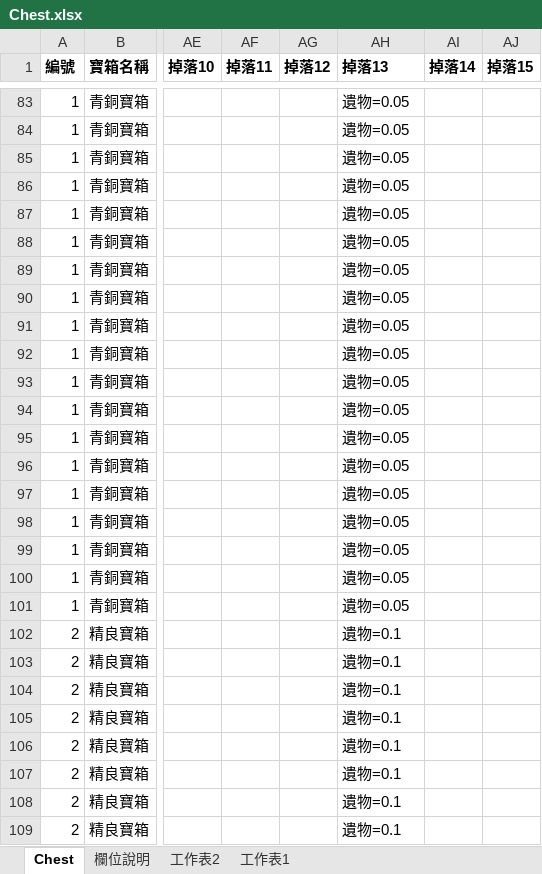
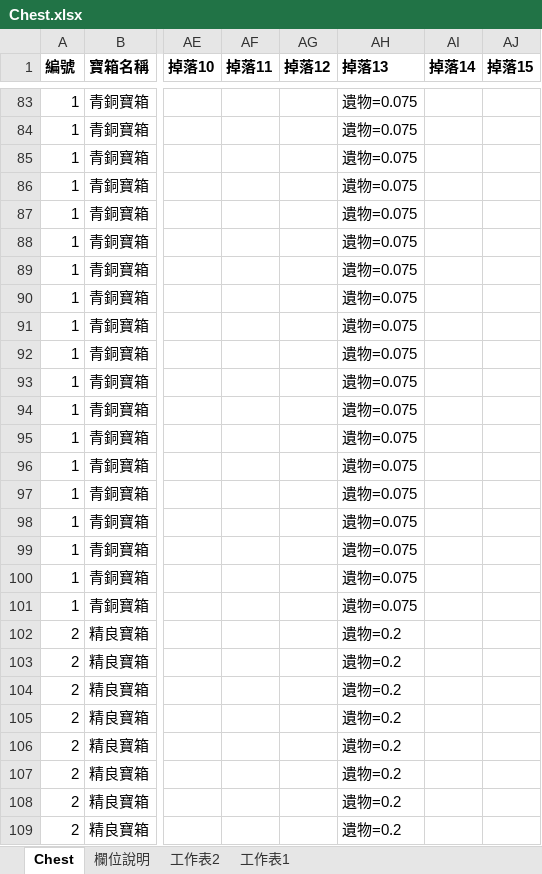
Before and after one commit to myKOF/Idle-RPG, an Excel workbook: config/Excel/Chest.xlsx, sheet Chest, drawn as a sheet; only a part is shown, gaps mark what is left out; values as stored, in another font and other column widths than the file's, no borders; the diff covers the shown part only; the diff names each change by its address in the sheet, - before the commit and + after, or states it on an @@ line.

```diff
--- a/config/Excel/Chest.xlsx (sheet Chest)
+++ b/config/Excel/Chest.xlsx (sheet Chest)
-AH83:AH101 (掉落13): 遺物=0.05
+AH83:AH101 (掉落13): 遺物=0.075
-AH102:AH109 (掉落13): 遺物=0.1
+AH102:AH109 (掉落13): 遺物=0.2
```
Also changed, not shown: 923 edited cells elsewhere in this sheet, sheet 工作表1, sheet 工作表2, formulas that keep their value, 2 other files.
